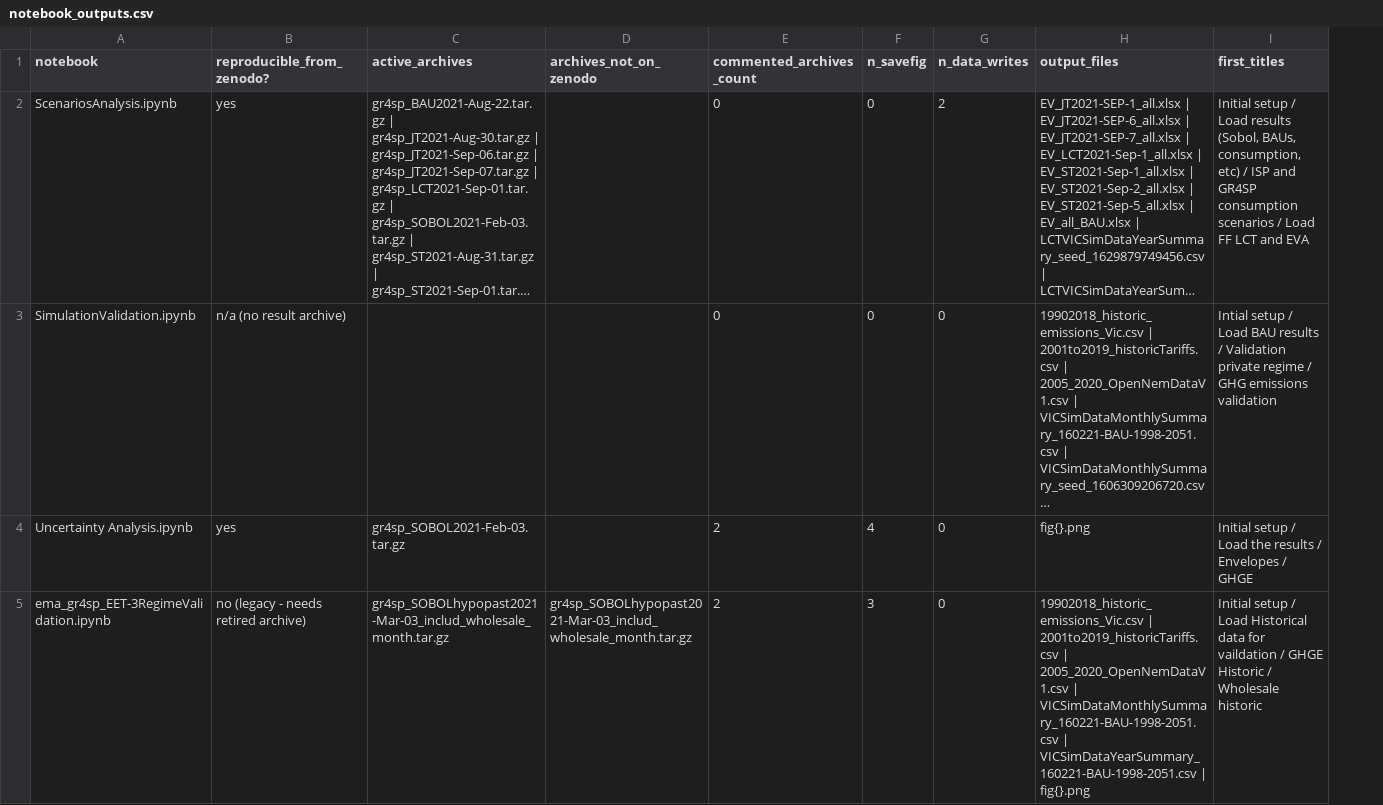
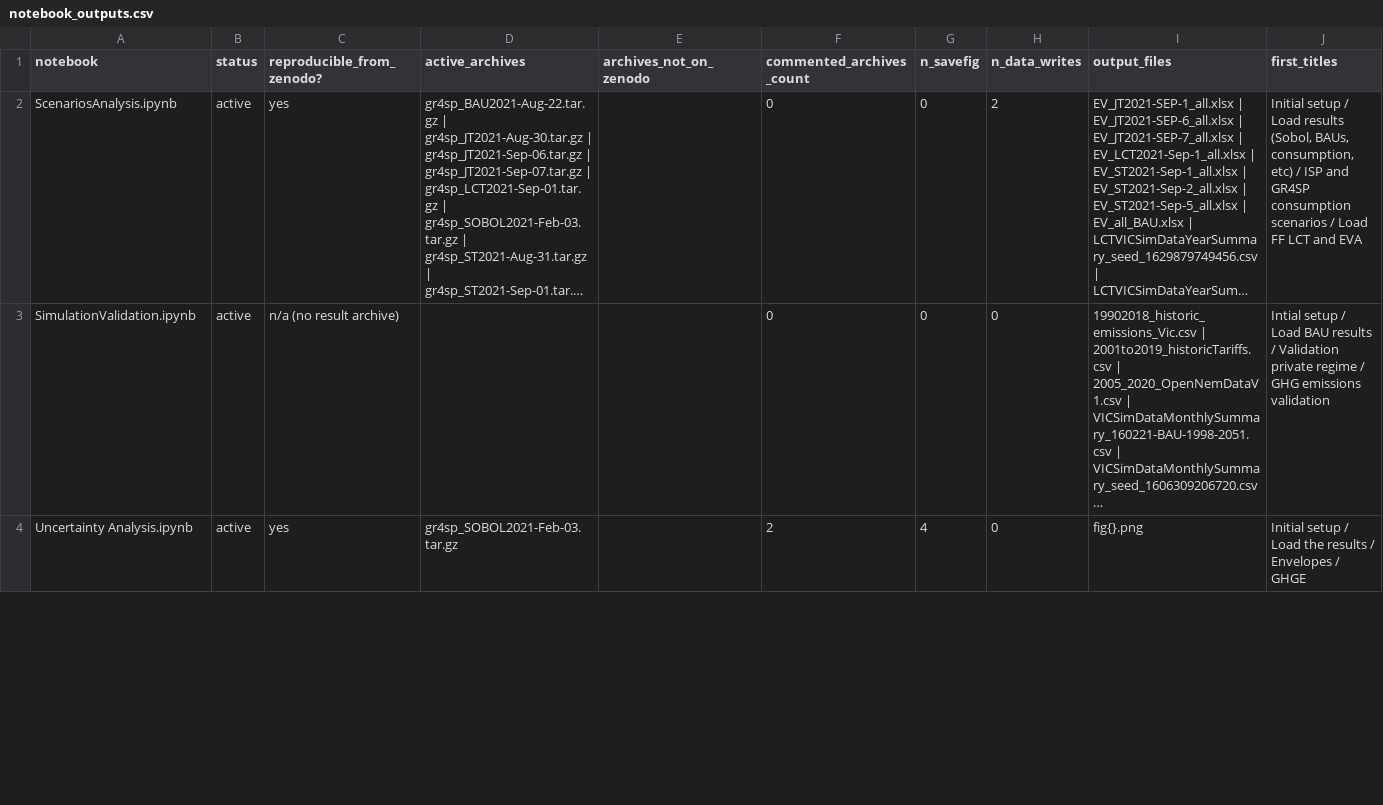
Before and after one commit to gr4sp/simulationEngine, a CSV file: experiments/notebookGr4sp/reproducibility/notebook_outputs.csv, drawn as a sheet; only a part is shown; long unchanged cells end in …; removed rows and columns are numbered as before the commit, all else as after; the diff covers the shown part only; the diff names each change by its address in the sheet, - before the commit and + after, or states it on an @@ line.

Commit message:
Retire 7 legacy notebooks to legacy/ (Phase 2, task 2.5)
These notebooks each actively load a result archive that was never deposited to
Zenodo (record 8320754) - old exploratory/test runs superseded by the final
scenarios, so they are not reproducible from the public data. Moved to
notebookGr4sp/legacy/ (kept for the record, not maintained) rather than deleted.

- git mv preserves history for all 7.
- build_manifest.py now also scans legacy/ and tags each notebook status
  active/retired, so the retired archives stay on record in archive_manifest.csv.
- legacy/README.md documents why each was retired and what supersedes it.

Active analysis set is now 15 notebooks (11 reproducible from Zenodo, 4
self-contained).

```diff
--- a/experiments/notebookGr4sp/reproducibility/notebook_outputs.csv
+++ b/experiments/notebookGr4sp/reproducibility/notebook_outputs.csv
+column B (status), rows 2-4: all active
-row 5: ema_gr4sp_EET-3RegimeValidation.ipynb | no (legacy - needs retired archive) | gr4sp_SOBOLhypopast2021-Mar-03_includ_wholesale_month.tar.gz | gr4sp_SOBOLhypopast2021-Mar-03_includ_wholesale_month.tar.gz | 2 | 3 | 0 | 19902018_historic_emissions_Vic.csv | 2001to2019_historicTariffs.csv | 2005_2020_OpenNemDataV1.csv | VICSimDataMonthlySummary_160221-BAU-1998-2051.csv | VICSimDataYearSummary_160221-BAU-1998-2051.csv | fig{}.png | Initial setup / Load Historical data for vaildation / GHGE Historic / Wholesale historic
```
Also changed, not shown: 7 added rows and 6 removed rows elsewhere in this file, 9 other files.
